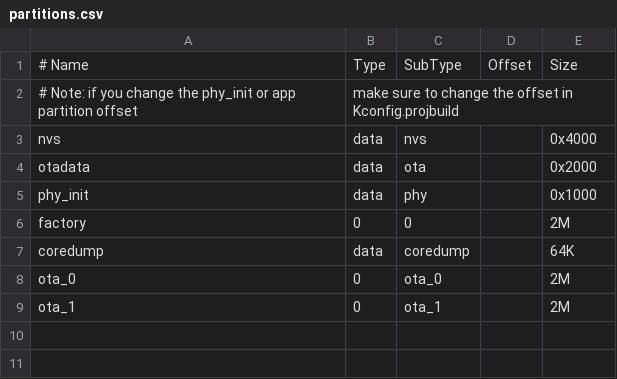
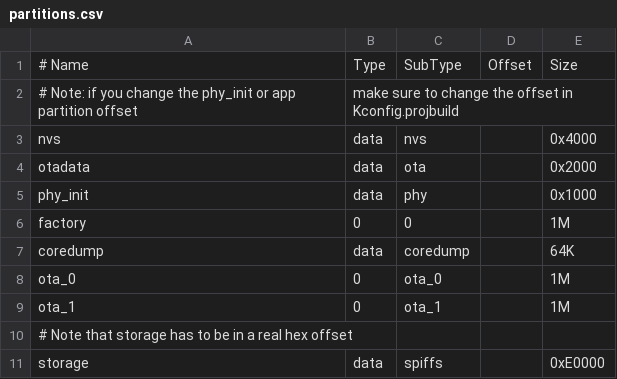
Before and after one commit to kcking/brainrs, a CSV file: brainidf/partitions.csv, drawn as a sheet.

Commit message:
match existing partitions.csv (though it doesnt fit WIFI build)

```diff
--- a/brainidf/partitions.csv
+++ b/brainidf/partitions.csv
@@ -5,5 +5,7 @@ otadata,  data, ota,     ,         0x2000
 phy_init, data, phy,     ,         0x1000
-factory,  0,    0,       ,         2M
+factory,  0,    0,       ,         1M
 coredump, data, coredump,,         64K
-ota_0,    0,    ota_0,   ,         2M
-ota_1,    0,    ota_1,   ,         2M
+ota_0,    0,    ota_0,   ,         1M
+ota_1,    0,    ota_1,   ,         1M
+# Note that storage has to be in a real hex offset
+storage,  data, spiffs,  ,         0xE0000
```
Also changed, not shown: 1 other file.
